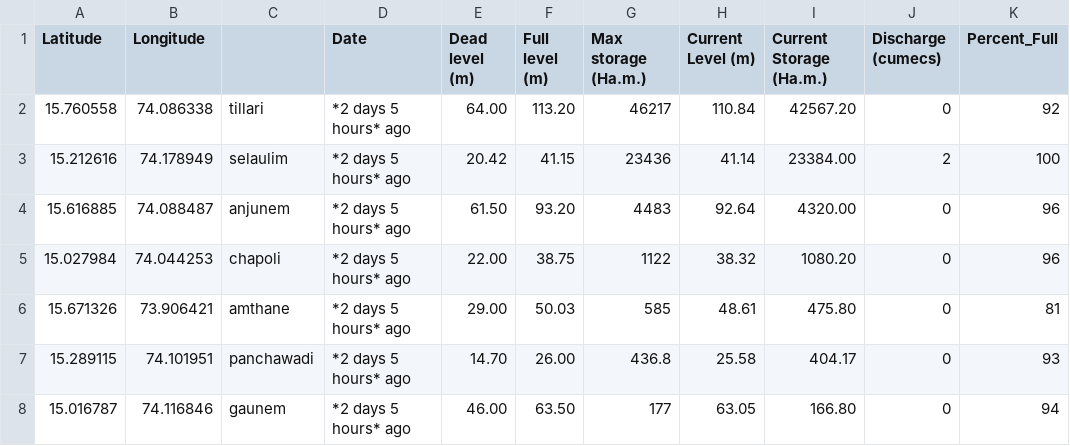
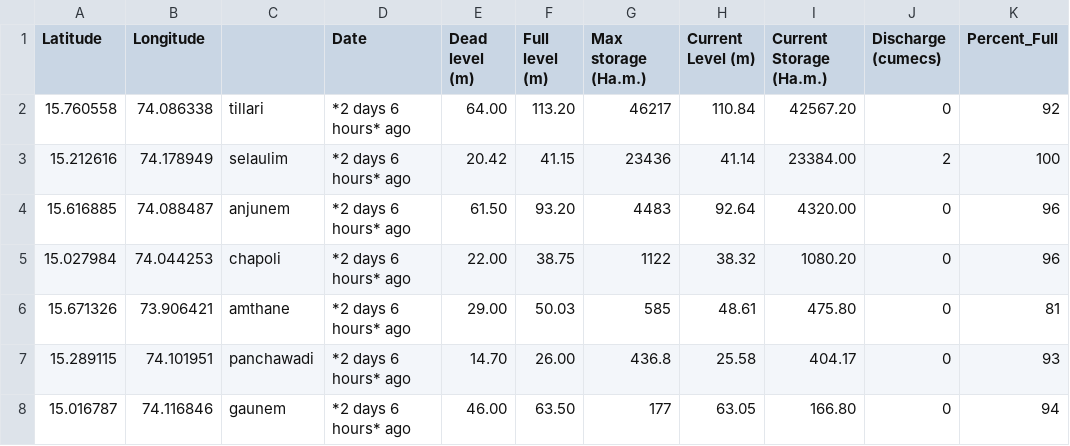
Before and after one commit to alansaviolobo/google-sheets-to-json-converter, a CSV file: data/Dam-Levels.csv, drawn as a sheet; only a part is shown; the diff names each change by its address in the sheet, - before the commit and + after, or states it on an @@ line.

```diff
--- a/data/Dam-Levels.csv
+++ b/data/Dam-Levels.csv
-D2:D8 (Date): *2 days 5 hours* ago
+D2:D8 (Date): *2 days 6 hours* ago
```
Also changed, not shown: data/Boats.csv, data/Police-Stations.csv, 9 other files.
